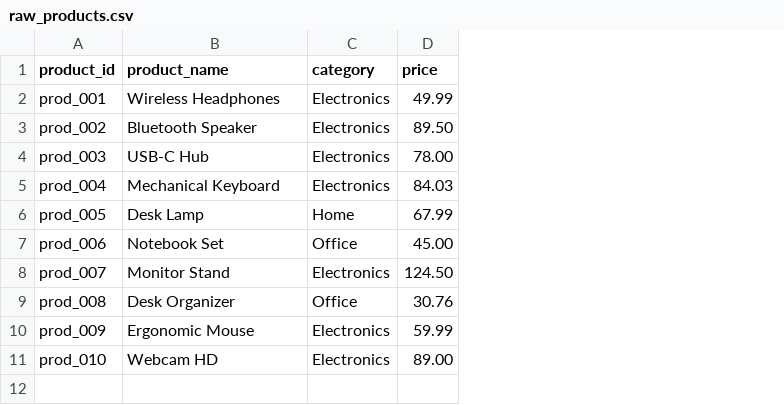
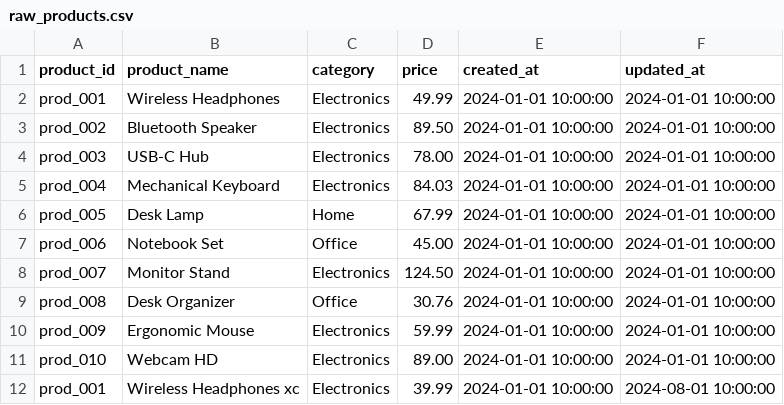
Before and after one commit to chao797Adam/job-ready-dbt, a CSV file: job_ready_dbt/seeds/raw_products.csv, drawn as a sheet; the diff names each change by its address in the sheet, - before the commit and + after, or states it on an @@ line.

```diff
--- a/job_ready_dbt/seeds/raw_products.csv
+++ b/job_ready_dbt/seeds/raw_products.csv
+column E (created_at), rows 2-11: all 2024-01-01 10:00:00
+column F (updated_at), rows 2-11: all 2024-01-01 10:00:00
+row 12: prod_001 | Wireless Headphones xc | Electronics | 39.99 | 2024-01-01 10:00:00 | 2024-08-01 10:00:00
```
Also changed, not shown: 7 other files.
